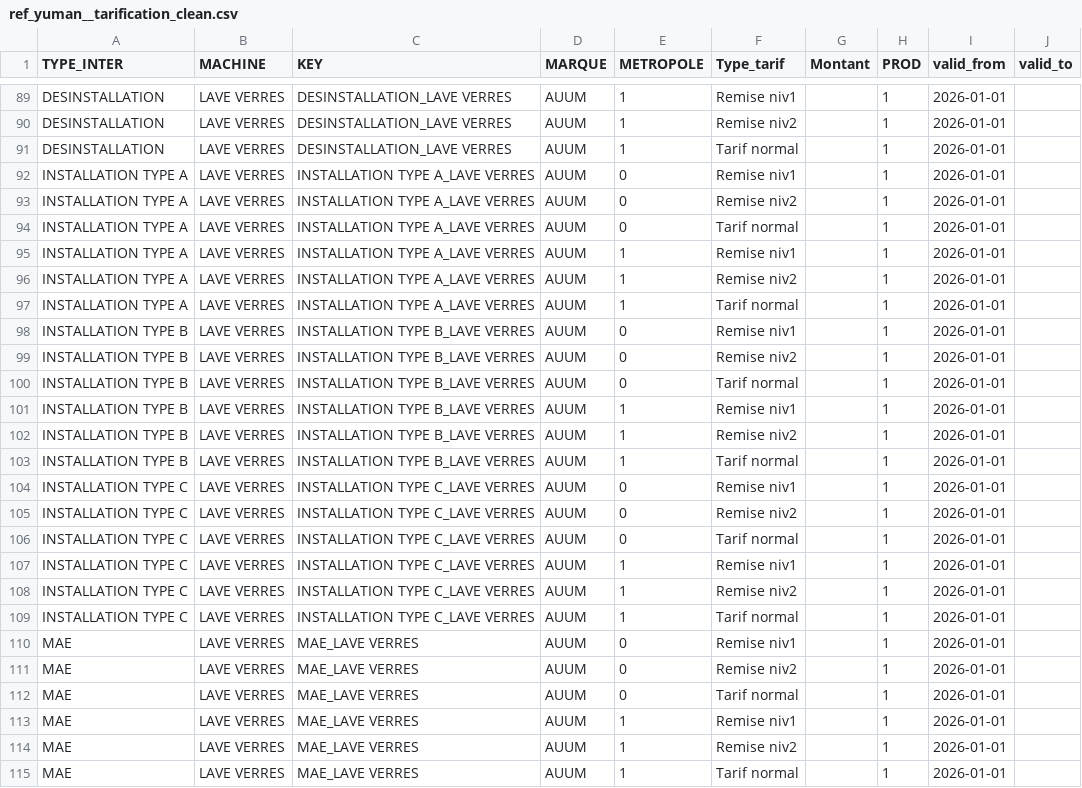
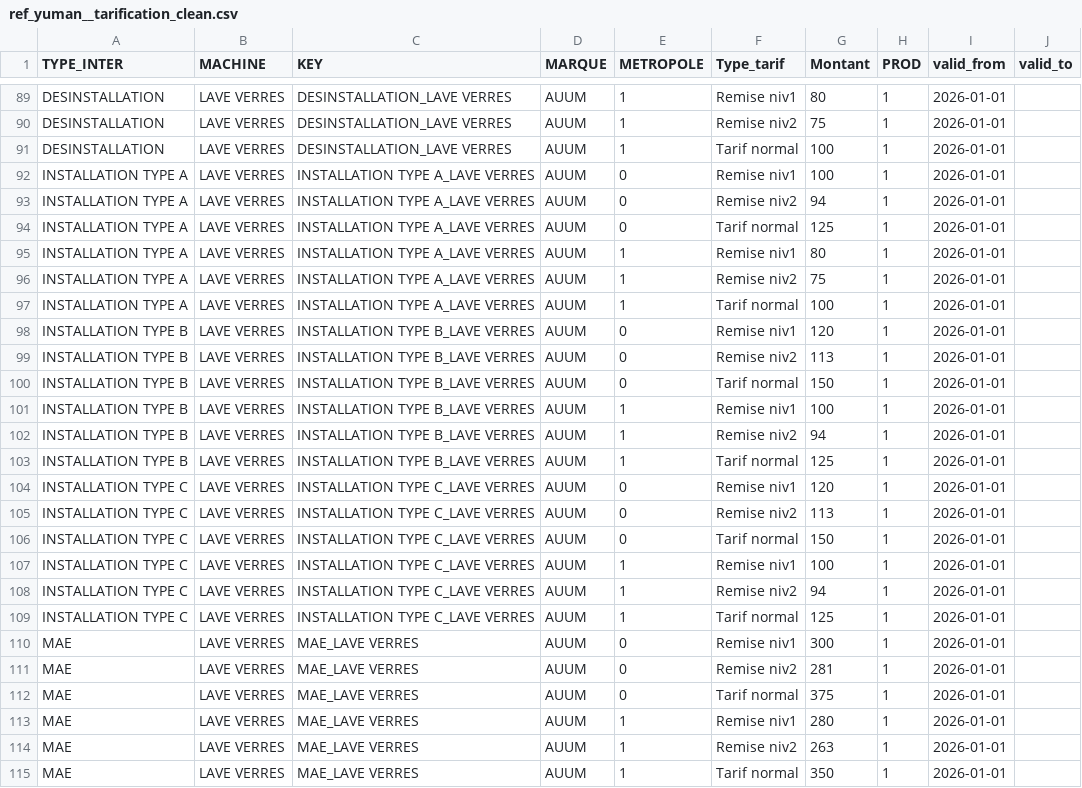
Before and after one commit to CebrailEVS/dbt_transform, a CSV file: data/reference_data/yuman/ref_yuman__tarification_clean.csv, drawn as a sheet; only a part is shown, gaps mark what is left out; the diff covers the shown part only; the diff names each change by its address in the sheet, - before the commit and + after, or states it on an @@ line.

```diff
--- a/data/reference_data/yuman/ref_yuman__tarification_clean.csv
+++ b/data/reference_data/yuman/ref_yuman__tarification_clean.csv
-G89 (Montant): (empty)
+G89 (Montant): 80
-G90 (Montant): (empty)
+G90 (Montant): 75
-G91:G92 (Montant): (empty)
+G91:G92 (Montant): 100
-G93 (Montant): (empty)
+G93 (Montant): 94
-G94 (Montant): (empty)
+G94 (Montant): 125
-G95 (Montant): (empty)
+G95 (Montant): 80
-G96 (Montant): (empty)
+G96 (Montant): 75
-G97 (Montant): (empty)
+G97 (Montant): 100
-G98 (Montant): (empty)
+G98 (Montant): 120
-G99 (Montant): (empty)
+G99 (Montant): 113
-G100 (Montant): (empty)
+G100 (Montant): 150
-G101 (Montant): (empty)
+G101 (Montant): 100
-G102 (Montant): (empty)
+G102 (Montant): 94
-G103 (Montant): (empty)
+G103 (Montant): 125
-G104 (Montant): (empty)
+G104 (Montant): 120
-G105 (Montant): (empty)
+G105 (Montant): 113
-G106 (Montant): (empty)
+G106 (Montant): 150
-G107 (Montant): (empty)
+G107 (Montant): 100
-G108 (Montant): (empty)
+G108 (Montant): 94
-G109 (Montant): (empty)
+G109 (Montant): 125
-G110 (Montant): (empty)
+G110 (Montant): 300
-G111 (Montant): (empty)
+G111 (Montant): 281
-G112 (Montant): (empty)
+G112 (Montant): 375
-G113 (Montant): (empty)
+G113 (Montant): 280
-G114 (Montant): (empty)
+G114 (Montant): 263
-G115 (Montant): (empty)
+G115 (Montant): 350
```
Also changed, not shown: 45 edited cells elsewhere in this file, 1 other file.
